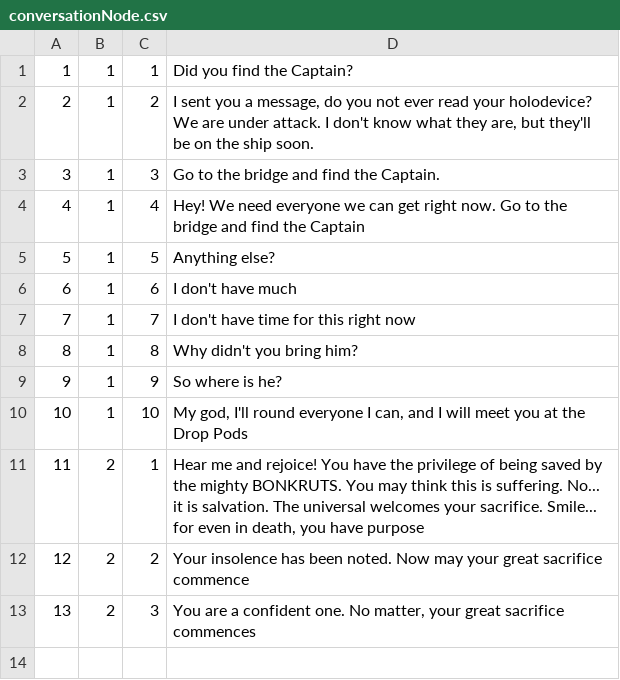
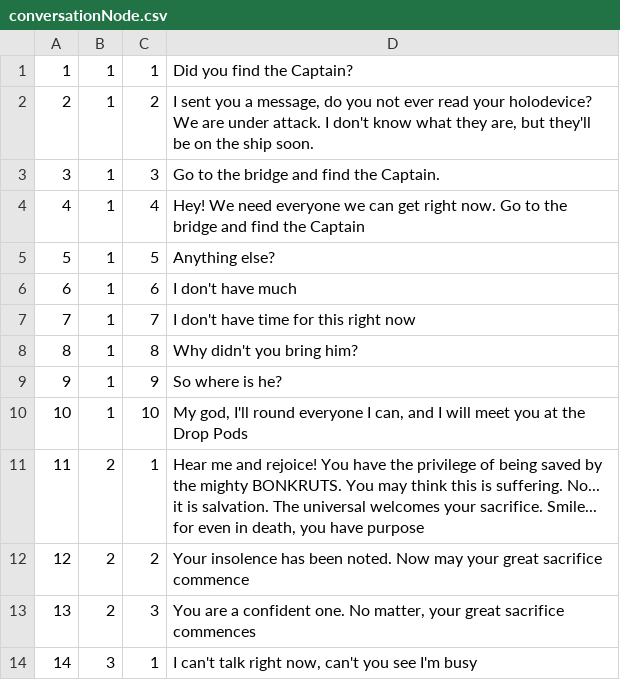
Before and after one commit to kjacoby3/CS320Sp22-bussiere-jacoby-nall, a CSV file: TBAG_Project/src/cs320/TBAG/database/res/conversationNode.csv, drawn as a sheet.

```diff
--- a/TBAG_Project/src/cs320/TBAG/database/res/conversationNode.csv
+++ b/TBAG_Project/src/cs320/TBAG/database/res/conversationNode.csv
@@ -13 +13,2 @@
 13|2|3|You are a confident one. No matter, your great sacrifice commences
+14|3|1|I can't talk right now, can't you see I'm busy
```
Also changed, not shown: TBAG_Project/src/cs320/TBAG/database/res/rooms1.csv, 3 other files.
